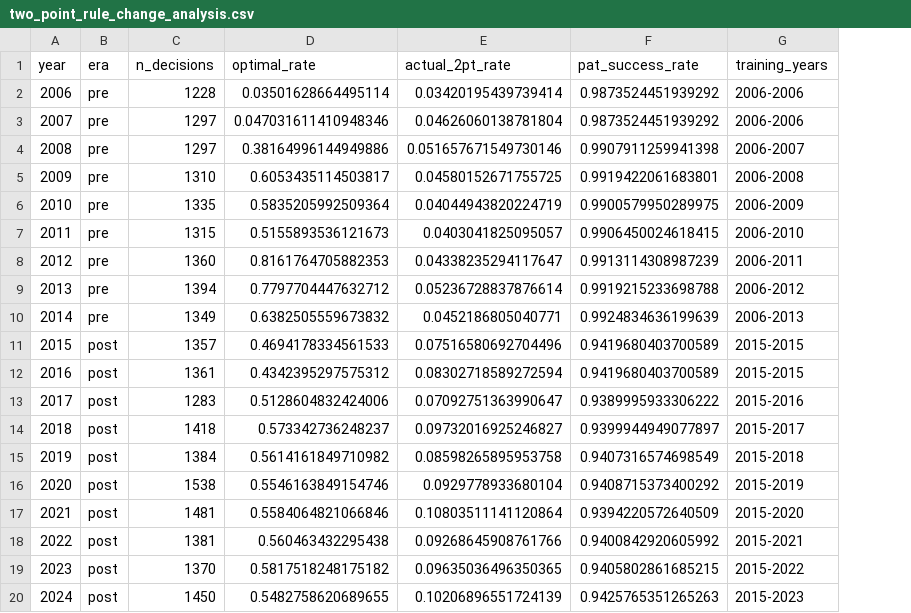
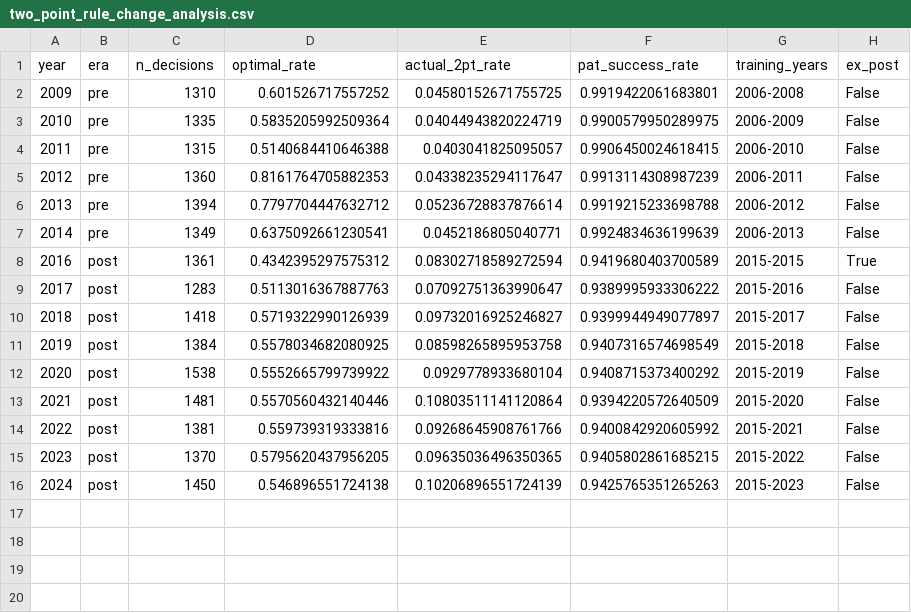
Before and after one commit to AndrewBai-Marketing/go-for-it, a CSV file: outputs/tables/two_point_rule_change_analysis.csv, drawn as a sheet; removed rows and columns are numbered as before the commit, all else as after; the diff names each change by its address in the sheet, - before the commit and + after, or states it on an @@ line.

```diff
--- a/outputs/tables/two_point_rule_change_analysis.csv
+++ b/outputs/tables/two_point_rule_change_analysis.csv
+column H (ex_post), rows 2-16: False | False | False | False | False | False | True | False | False | False | False | False | False | False | False
-row 2: 2006 | pre | 1228 | 0.03501628664495114 | 0.03420195439739414 | 0.9873524451939292 | 2006-2006
-row 3: 2007 | pre | 1297 | 0.047031611410948346 | 0.04626060138781804 | 0.9873524451939292 | 2006-2006
-row 4: 2008 | pre | 1297 | 0.38164996144949886 | 0.051657671549730146 | 0.9907911259941398 | 2006-2007
-D2 (optimal_rate): 0.6053435114503817
+D2 (optimal_rate): 0.601526717557252
-D4 (optimal_rate): 0.5155893536121673
+D4 (optimal_rate): 0.5140684410646388
-D7 (optimal_rate): 0.6382505559673832
+D7 (optimal_rate): 0.6375092661230541
-row 11: 2015 | post | 1357 | 0.4694178334561533 | 0.07516580692704496 | 0.9419680403700589 | 2015-2015
-D9 (optimal_rate): 0.5128604832424006
+D9 (optimal_rate): 0.5113016367887763
-D10 (optimal_rate): 0.573342736248237
+D10 (optimal_rate): 0.5719322990126939
-D11 (optimal_rate): 0.5614161849710982
+D11 (optimal_rate): 0.5578034682080925
-D12 (optimal_rate): 0.5546163849154746
+D12 (optimal_rate): 0.5552665799739922
-D13 (optimal_rate): 0.5584064821066846
+D13 (optimal_rate): 0.5570560432140446
-D14 (optimal_rate): 0.560463432295438
+D14 (optimal_rate): 0.559739319333816
-D15 (optimal_rate): 0.5817518248175182
+D15 (optimal_rate): 0.5795620437956205
-D16 (optimal_rate): 0.5482758620689655
+D16 (optimal_rate): 0.546896551724138
```
Also changed, not shown: 5 other files.
